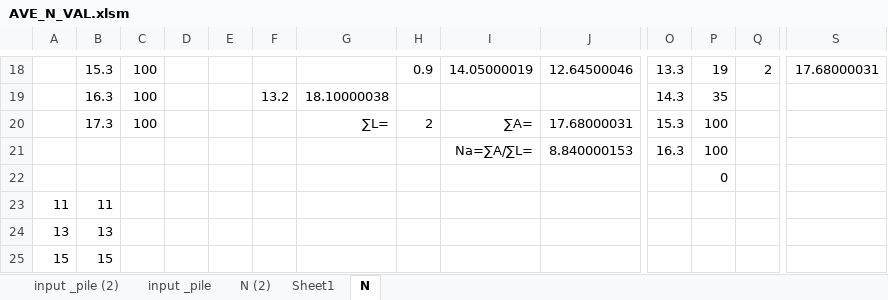
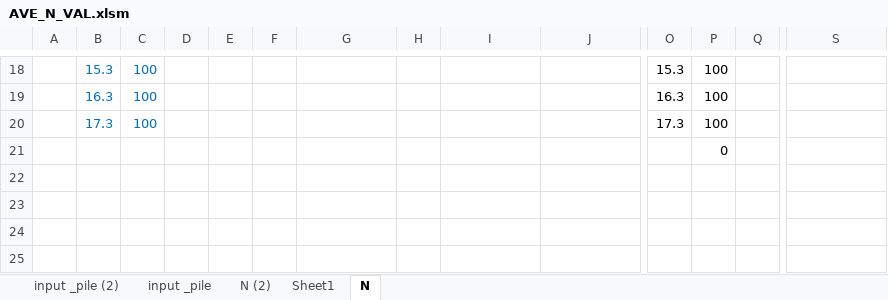
Before and after one commit to bunterblitz/Ave_N_value, an Excel workbook: AVE_N_VAL.xlsm, sheet N, drawn as a sheet; only a part is shown, gaps mark what is left out; values as stored, in another font and other column widths than the file's, no borders; charts and pictures not drawn; removed rows and columns are numbered as before the commit, all else as after; rows hold the shown columns only; the diff covers the shown part only; the diff names each change by its address in the sheet, - before the commit and + after, or states it on an @@ line.

```diff
--- a/AVE_N_VAL.xlsm (sheet N)
+++ b/AVE_N_VAL.xlsm (sheet N)
-B18:C20 text colour: black
+B18:C20 text colour: #0070C0
-H18: 0.9
+H18: (empty)
-I18: 14.05000019
+I18: (empty)
-J18: 12.64500046
+J18: (empty)
-O18: 13.3
+O18: 15.3
-P18: 19
+P18: 100
-Q18: 2
+Q18: (empty)
-S18: 17.68000031
+S18: (empty)
-F19: 13.2
+F19: (empty)
-G19: 18.10000038
+G19: (empty)
-O19: 14.3
+O19: 16.3
-P19: 35
+P19: 100
-G20: ∑L=
+G20: (empty)
-H20: 2
+H20: (empty)
-I20: ∑A=
+I20: (empty)
-J20: 17.68000031
+J20: (empty)
-O20: 15.3
+O20: 17.3
-row 21:  |  |  |  |  |  |  |  | Na=∑A/∑L= | 8.840000153 | 16.3 | 100
-row 23: 11 | 11
-row 24: 13 | 13
-row 25: 15 | 15
```
Also changed, not shown: 1 added row, 1 removed row, 60 edited cells and cell formats elsewhere in this sheet, sheet input _pile (2), charts or pictures.
